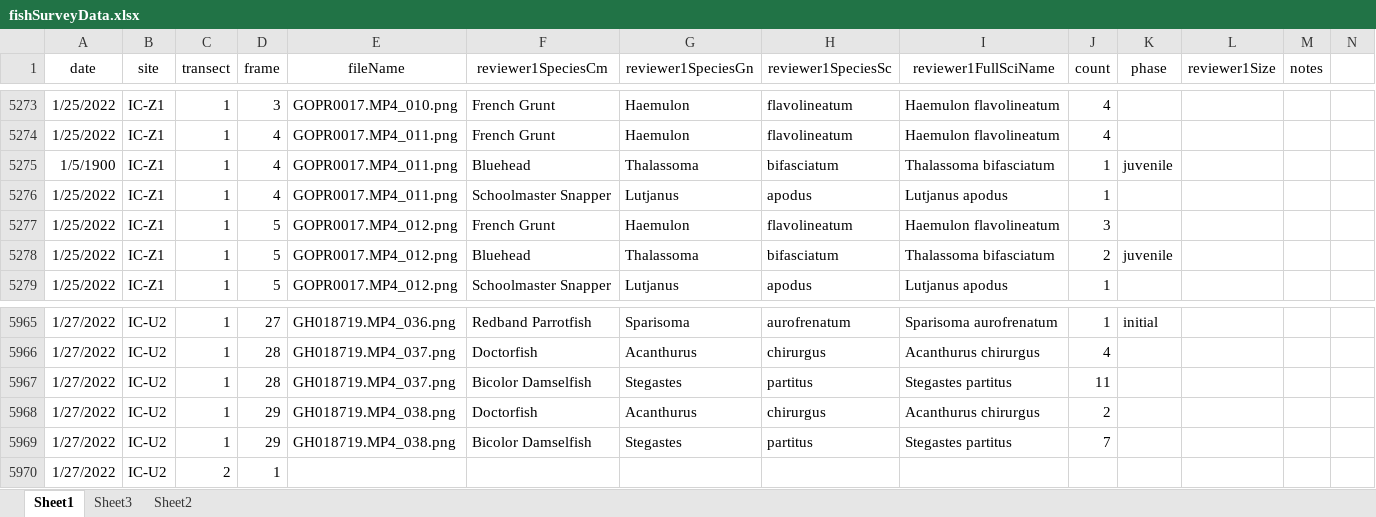
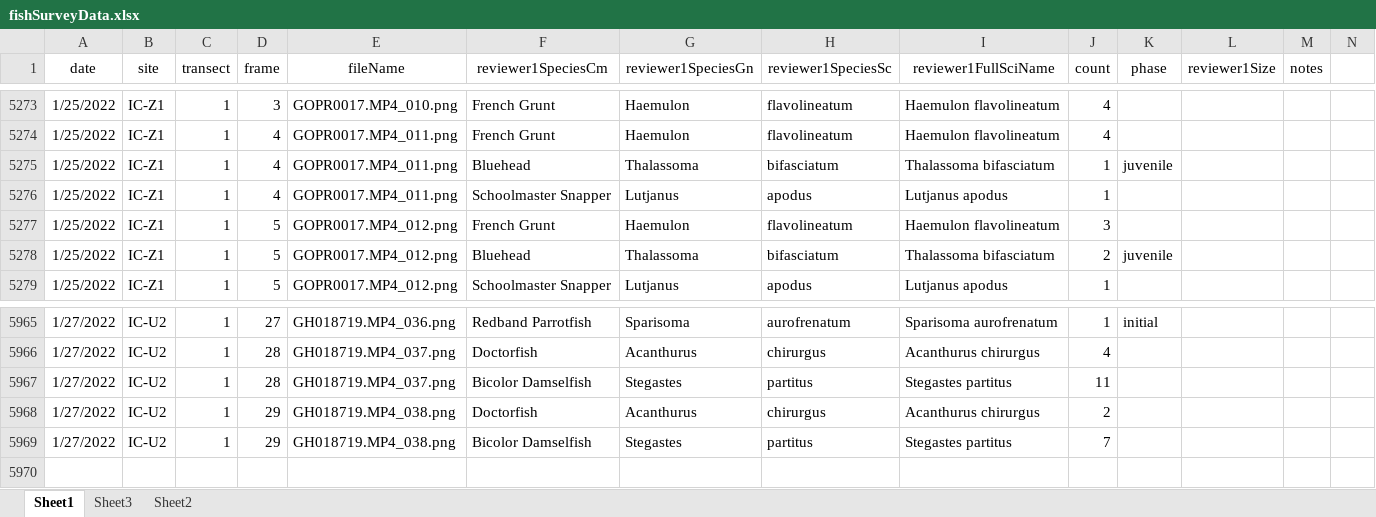
Before and after one commit to icombs2017/photogrammetryNOAA, an Excel workbook: fishSurveys/data/fishSurveyData.xlsx, sheet Sheet1, drawn as a sheet; only a part is shown, gaps mark what is left out; values as stored, in another font and other column widths than the file's, no borders; rows hold the shown columns only; the diff names each change by its address in the sheet, - before the commit and + after, or states it on an @@ line.

Commit message:
updated fish survey analysis code

```diff
--- a/fishSurveys/data/fishSurveyData.xlsx (sheet Sheet1)
+++ b/fishSurveys/data/fishSurveyData.xlsx (sheet Sheet1)
-A5275 (date): 1/5/1900
+A5275 (date): 1/25/2022
-row 5970: 1/27/2022 | IC-U2 | 2 | 1
```
Also changed, not shown: 5 other files.
